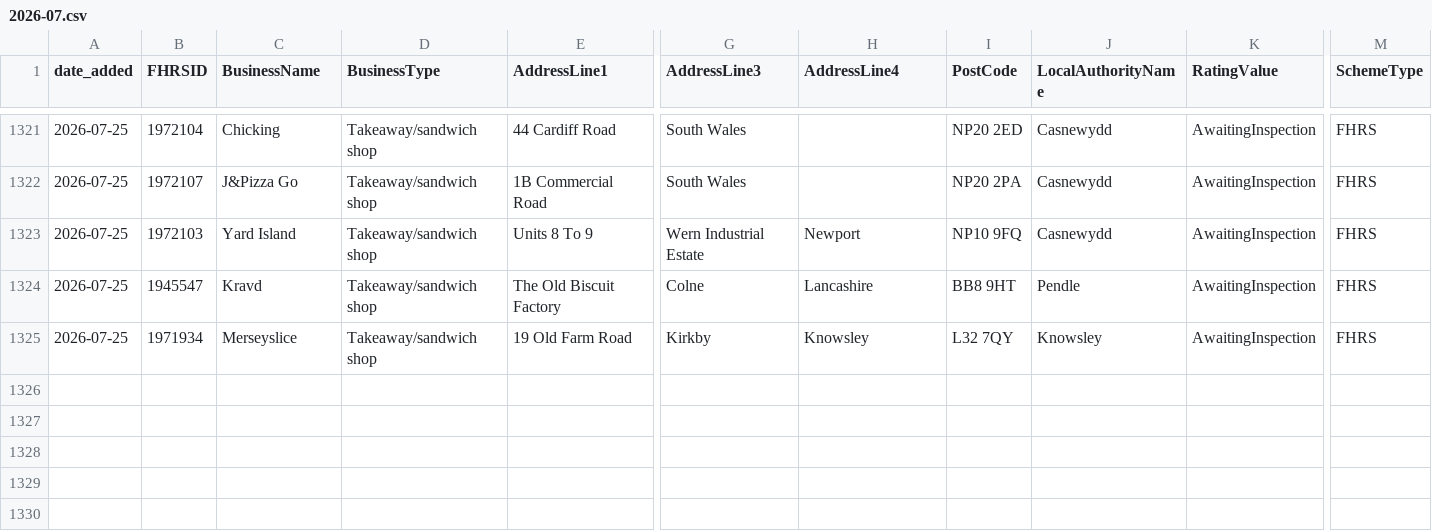
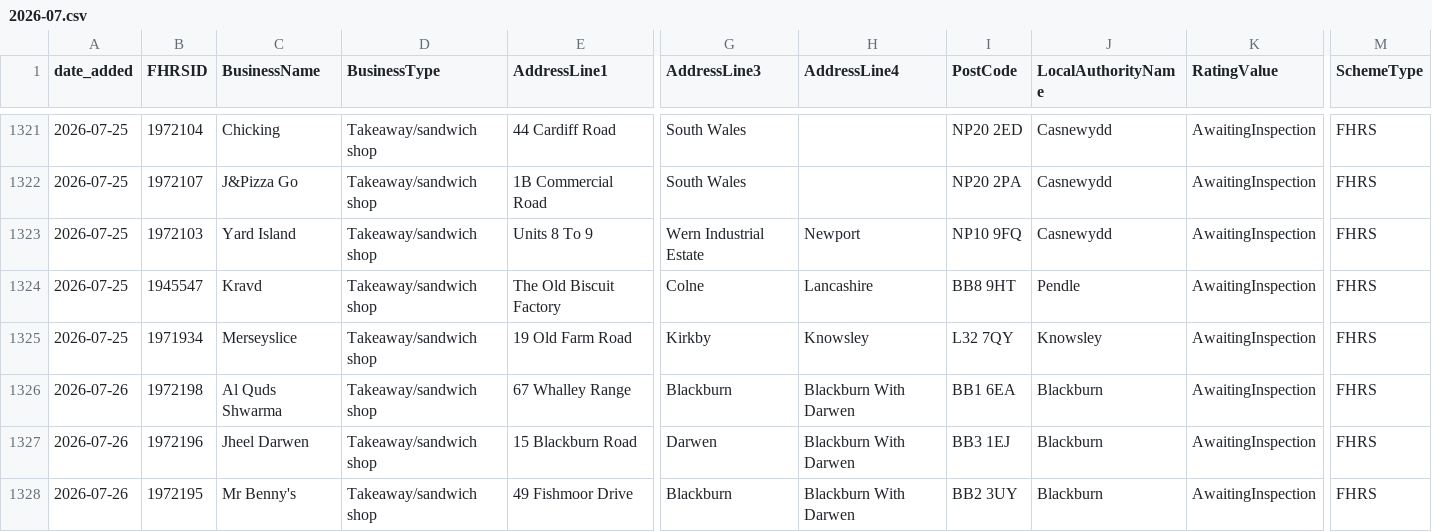
Before and after one commit to AP-Dev-Tools/independent-food-business-pulse, a CSV file: data/cumulative/TAKEAWAY/2026-07.csv, drawn as a sheet; only a part is shown, gaps mark what is left out; rows hold the shown columns only; the diff names each change by its address in the sheet, - before the commit and + after, or states it on an @@ line.

```diff
--- a/data/cumulative/TAKEAWAY/2026-07.csv
+++ b/data/cumulative/TAKEAWAY/2026-07.csv
+row 1326: 2026-07-26 | 1972198 | Al Quds Shwarma | Takeaway/sandwich shop | 67 Whalley Range | Blackburn | Blackburn With Darwen | BB1 6EA | Blackburn | AwaitingInspection | FHRS
+row 1327: 2026-07-26 | 1972196 | Jheel Darwen | Takeaway/sandwich shop | 15 Blackburn Road | Darwen | Blackburn With Darwen | BB3 1EJ | Blackburn | AwaitingInspection | FHRS
+row 1328: 2026-07-26 | 1972195 | Mr Benny's | Takeaway/sandwich shop | 49 Fishmoor Drive | Blackburn | Blackburn With Darwen | BB2 3UY | Blackburn | AwaitingInspection | FHRS
```
Also changed, not shown: data/cumulative/RESTAURANT_CAFE/2026-07.csv, 9 other files.
